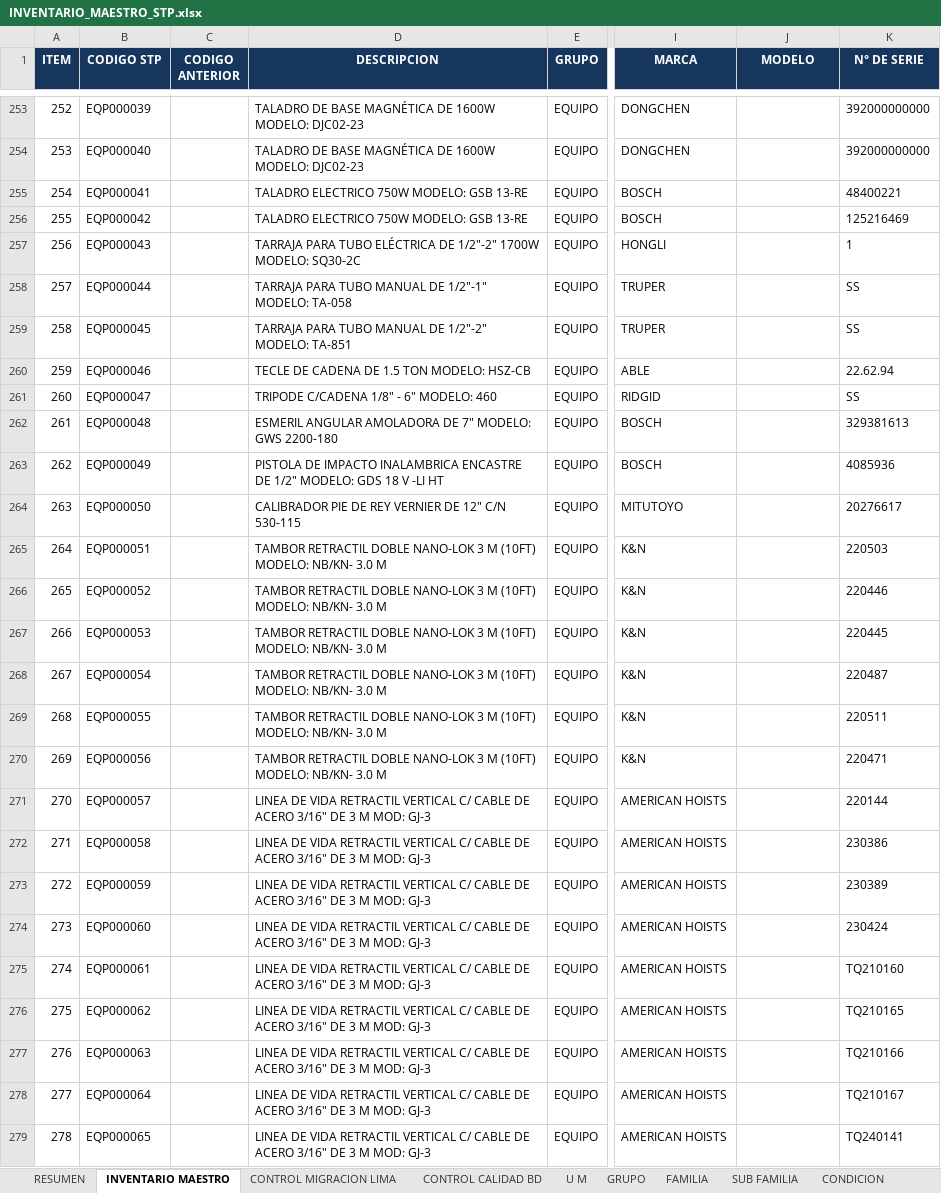
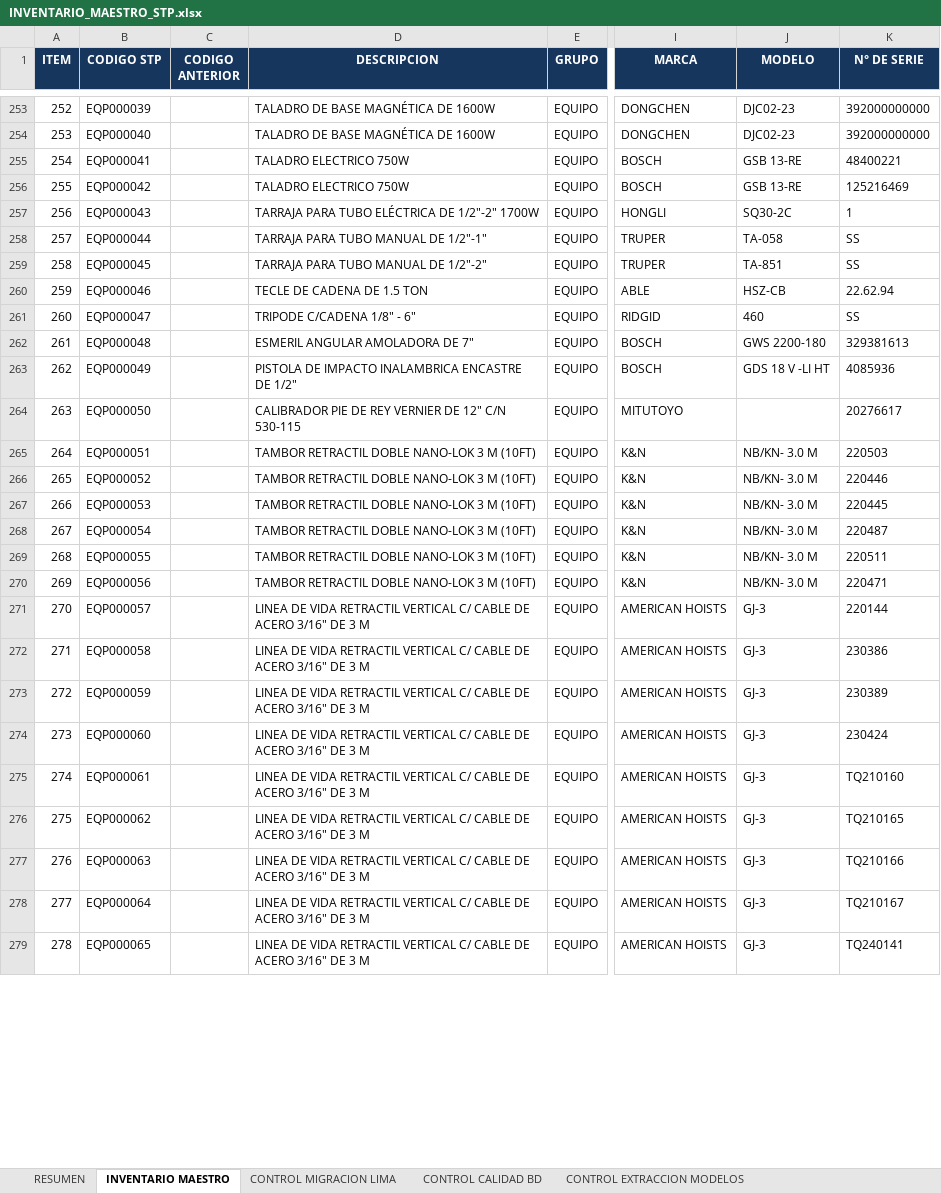
Before and after one commit to KDiego123/STP-INVENTORY, an Excel workbook: importacion-excel/INVENTARIO_MAESTRO_STP.xlsx, sheet INVENTARIO MAESTRO, drawn as a sheet; only a part is shown, gaps mark what is left out; values as stored, in another font and other column widths than the file's, no borders; table styles not drawn; the diff covers the shown part only; the diff names each change by its address in the sheet, - before the commit and + after, or states it on an @@ line.

Commit message:
normaliza marcas y modelos del inventario maestro

```diff
--- a/importacion-excel/INVENTARIO_MAESTRO_STP.xlsx (sheet INVENTARIO MAESTRO)
+++ b/importacion-excel/INVENTARIO_MAESTRO_STP.xlsx (sheet INVENTARIO MAESTRO)
+sheet tab: CONTROL EXTRACCION MODELOS
-D253:D254 (DESCRIPCION): TALADRO DE BASE MAGNÉTICA DE 1600W MODELO: DJC02-23
+D253:D254 (DESCRIPCION): TALADRO DE BASE MAGNÉTICA DE 1600W
-J253:J254 (MODELO): (empty)
+J253:J254 (MODELO): DJC02-23
-D255:D256 (DESCRIPCION): TALADRO ELECTRICO 750W MODELO: GSB 13-RE
+D255:D256 (DESCRIPCION): TALADRO ELECTRICO 750W
-J255:J256 (MODELO): (empty)
+J255:J256 (MODELO): GSB 13-RE
-D257 (DESCRIPCION): …1/2"-2" 1700W MODELO: SQ30-2C
+D257 (DESCRIPCION): …1/2"-2" 1700W
-J257 (MODELO): (empty)
+J257 (MODELO): SQ30-2C
-D258 (DESCRIPCION): TARRAJA PARA TUBO MANUAL DE 1/2"-1" MODELO: TA-058
+D258 (DESCRIPCION): TARRAJA PARA TUBO MANUAL DE 1/2"-1"
-J258 (MODELO): (empty)
+J258 (MODELO): TA-058
-D259 (DESCRIPCION): TARRAJA PARA TUBO MANUAL DE 1/2"-2" MODELO: TA-851
+D259 (DESCRIPCION): TARRAJA PARA TUBO MANUAL DE 1/2"-2"
-J259 (MODELO): (empty)
+J259 (MODELO): TA-851
-D260 (DESCRIPCION): TECLE DE CADENA DE 1.5 TON MODELO: HSZ-CB
+D260 (DESCRIPCION): TECLE DE CADENA DE 1.5 TON
-J260 (MODELO): (empty)
+J260 (MODELO): HSZ-CB
-D261 (DESCRIPCION): TRIPODE C/CADENA 1/8" - 6" MODELO: 460
+D261 (DESCRIPCION): TRIPODE C/CADENA 1/8" - 6"
-J261 (MODELO): (empty)
+J261 (MODELO): 460
-D262 (DESCRIPCION): ESMERIL ANGULAR AMOLADORA DE 7" MODELO: GWS 2200-180
+D262 (DESCRIPCION): ESMERIL ANGULAR AMOLADORA DE 7"
-J262 (MODELO): (empty)
+J262 (MODELO): GWS 2200-180
-D263 (DESCRIPCION): …DE 1/2" MODELO: GDS 18 V -LI HT
+D263 (DESCRIPCION): …DE 1/2"
-J263 (MODELO): (empty)
+J263 (MODELO): GDS 18 V -LI HT
-D265:D270 (DESCRIPCION): …M (10FT) MODELO: NB/KN- 3.0 M
+D265:D270 (DESCRIPCION): …M (10FT)
-J265:J270 (MODELO): (empty)
+J265:J270 (MODELO): NB/KN- 3.0 M
-D271:D279 (DESCRIPCION): …3 M MOD: GJ-3
+D271:D279 (DESCRIPCION): …3 M
-J271:J279 (MODELO): (empty)
+J271:J279 (MODELO): GJ-3
```
Also changed, not shown: 457 edited cells elsewhere in this sheet, sheet CONTROL MIGRACION LIMA, sheet RESUMEN, other sheet tabs, 4 other files.
